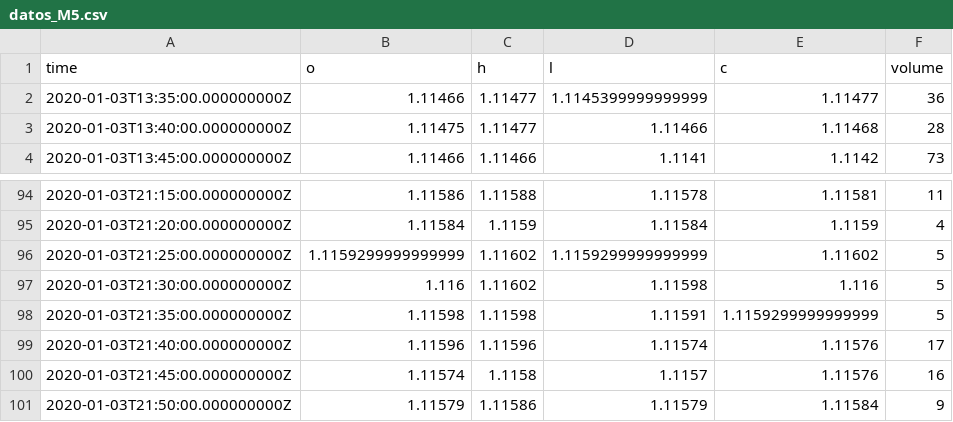
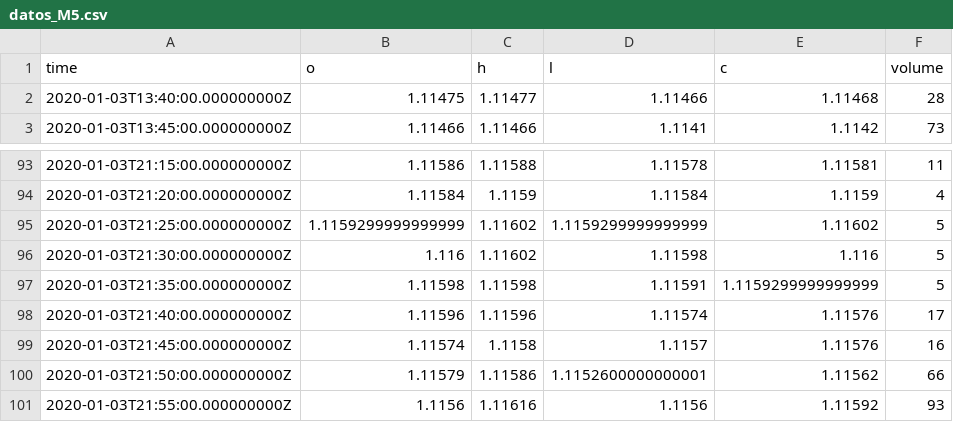
Before and after one commit to Greg041/bot-binarias, a CSV file: datos_M5.csv, drawn as a sheet; only a part is shown, gaps mark what is left out.

```diff
--- a/datos_M5.csv
+++ b/datos_M5.csv
@@ -1,3 +1,2 @@
 time,o,h,l,c,volume
-2020-01-03T13:35:00.000000000Z,1.11466,1.11477,1.1145399999999999,1.11477,36
 2020-01-03T13:40:00.000000000Z,1.11475,1.11477,1.11466,1.11468,28
@@ -100,2 +99,3 @@ time,o,h,l,c,volume
 2020-01-03T21:45:00.000000000Z,1.11574,1.1158,1.1157,1.11576,16
-2020-01-03T21:50:00.000000000Z,1.11579,1.11586,1.11579,1.11584,9
+2020-01-03T21:50:00.000000000Z,1.11579,1.11586,1.1152600000000001,1.11562,66
+2020-01-03T21:55:00.000000000Z,1.1156,1.11616,1.1156,1.11592,93
```
Also changed, not shown: datos_m1.csv, 3 other files.
